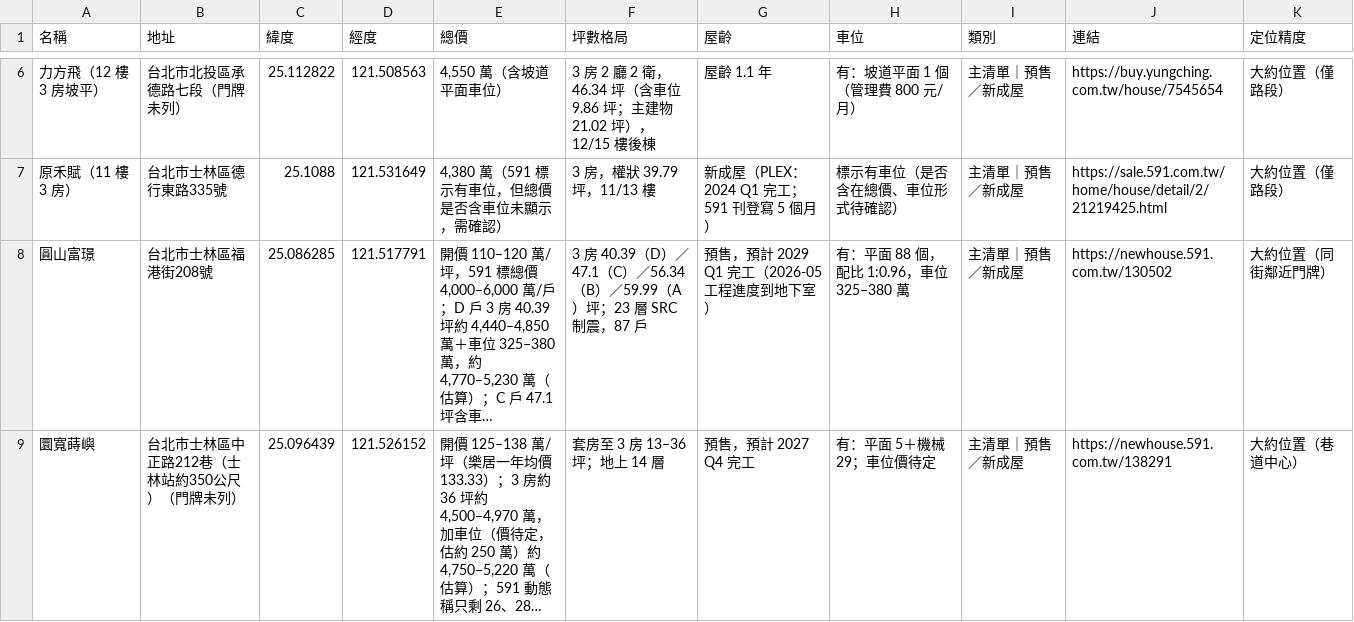
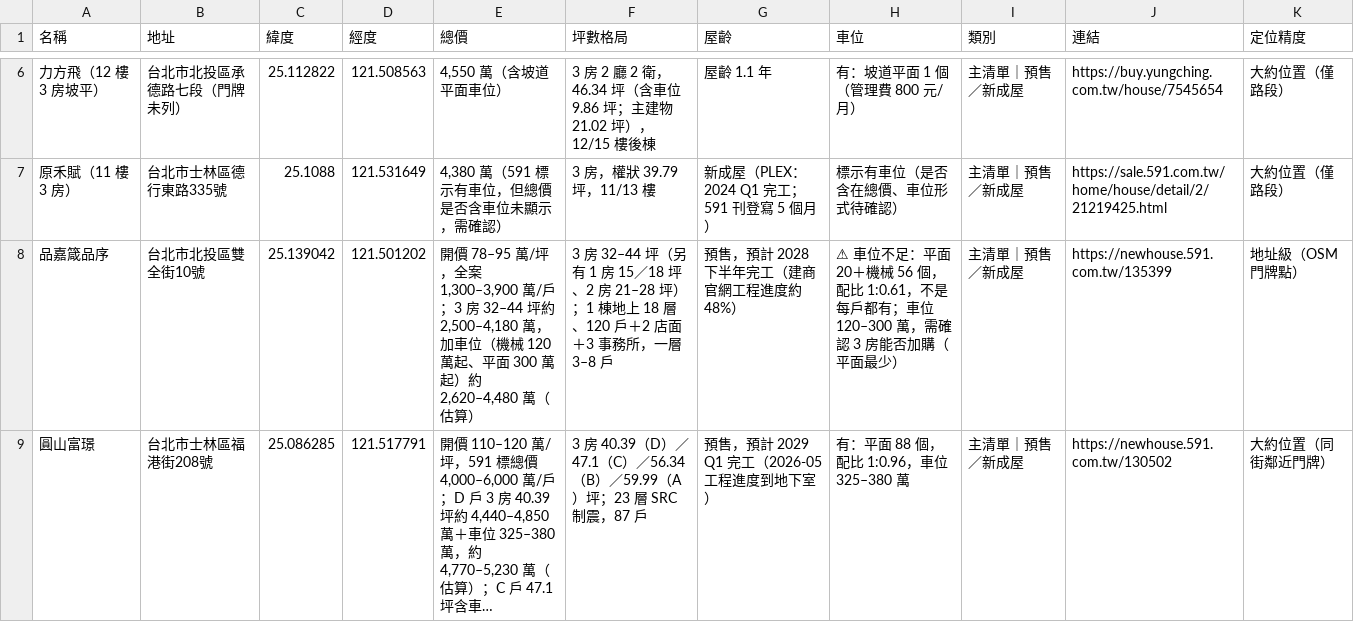
Before and after one commit to sopiak/taipei-housing, a CSV file: taipei-housing.csv, drawn as a sheet; only a part is shown, gaps mark what is left out; the shorter side is filled out with more unchanged rows; long unchanged cells end in …; the diff covers the shown part only; the diff names each change by its address in the sheet, - before the commit and + after, or states it on an @@ line.

```diff
--- a/taipei-housing.csv
+++ b/taipei-housing.csv
+row 8: 品嘉箴品序 | 台北市北投區雙全街10號 | 25.139042 | 121.501202 | 開價 78–95 萬/坪，全案 1,300–3,900 萬/戶；3 房 32–44 坪約 2,500–4,180 萬，加車位（機械 120 萬起、平面 300 萬起）約 2,620–4,480 萬（估算） | 3 房 32–44 坪（另有 1 房 15／18 坪、2 房 21–28 坪）；1 棟地上 18 層、120 戶＋2 店面＋3 事務所，一層 3–8 戶 | 預售，預計 2028 下半年完工（建商官網工程進度約 48%） | ⚠ 車位不足：平面 20＋機械 56 個，配比 1:0.61，不是每戶都有；車位 120–300 萬，需確認 3 房能否加購（平面最少） | 主清單｜預售／新成屋 | https://newhouse.591.com.tw/135399 | 地址級（OSM 門牌點）
```
Also changed, not shown: 2 added rows and 11 edited cells elsewhere in this file, 2 other files.
